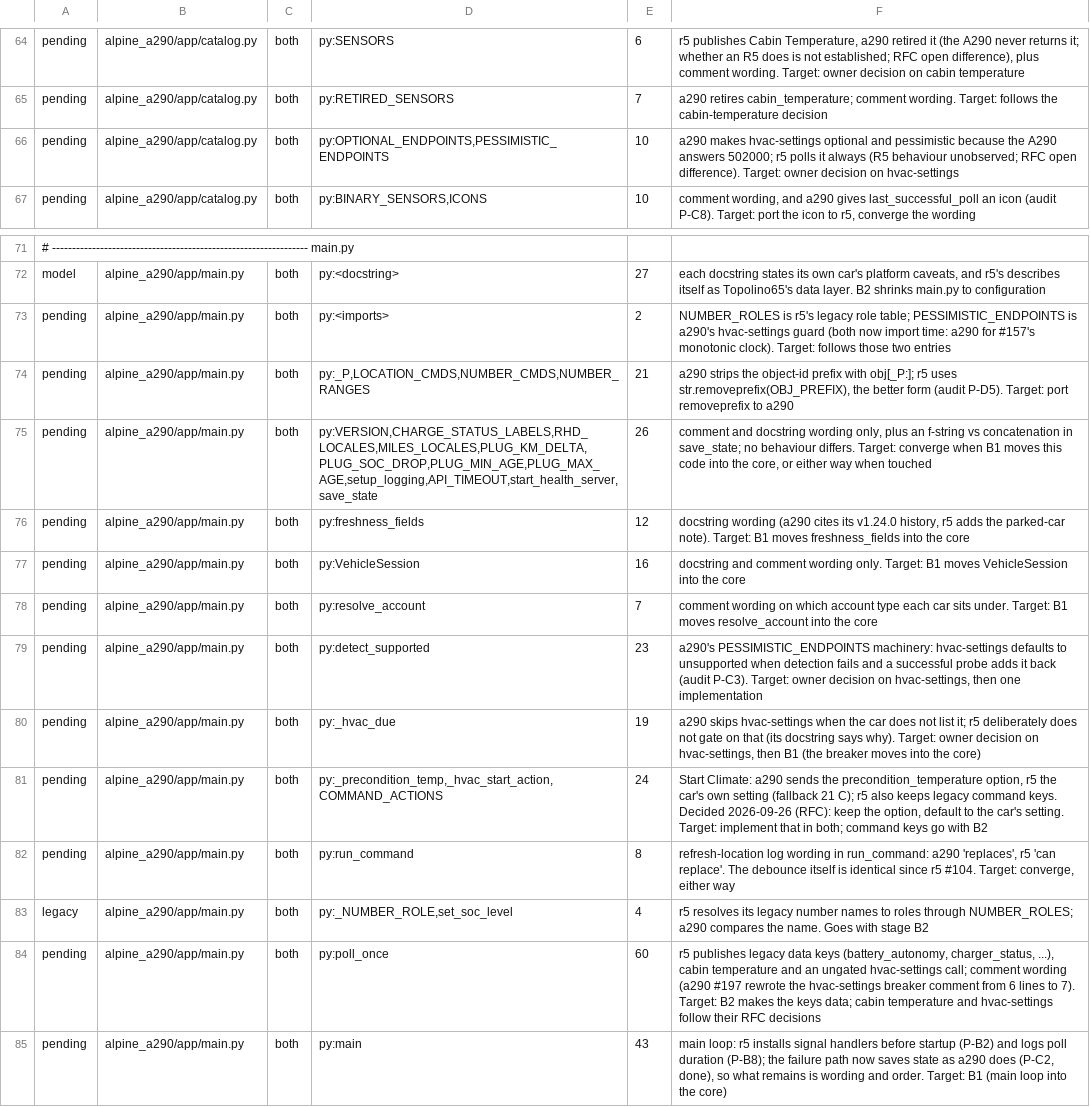
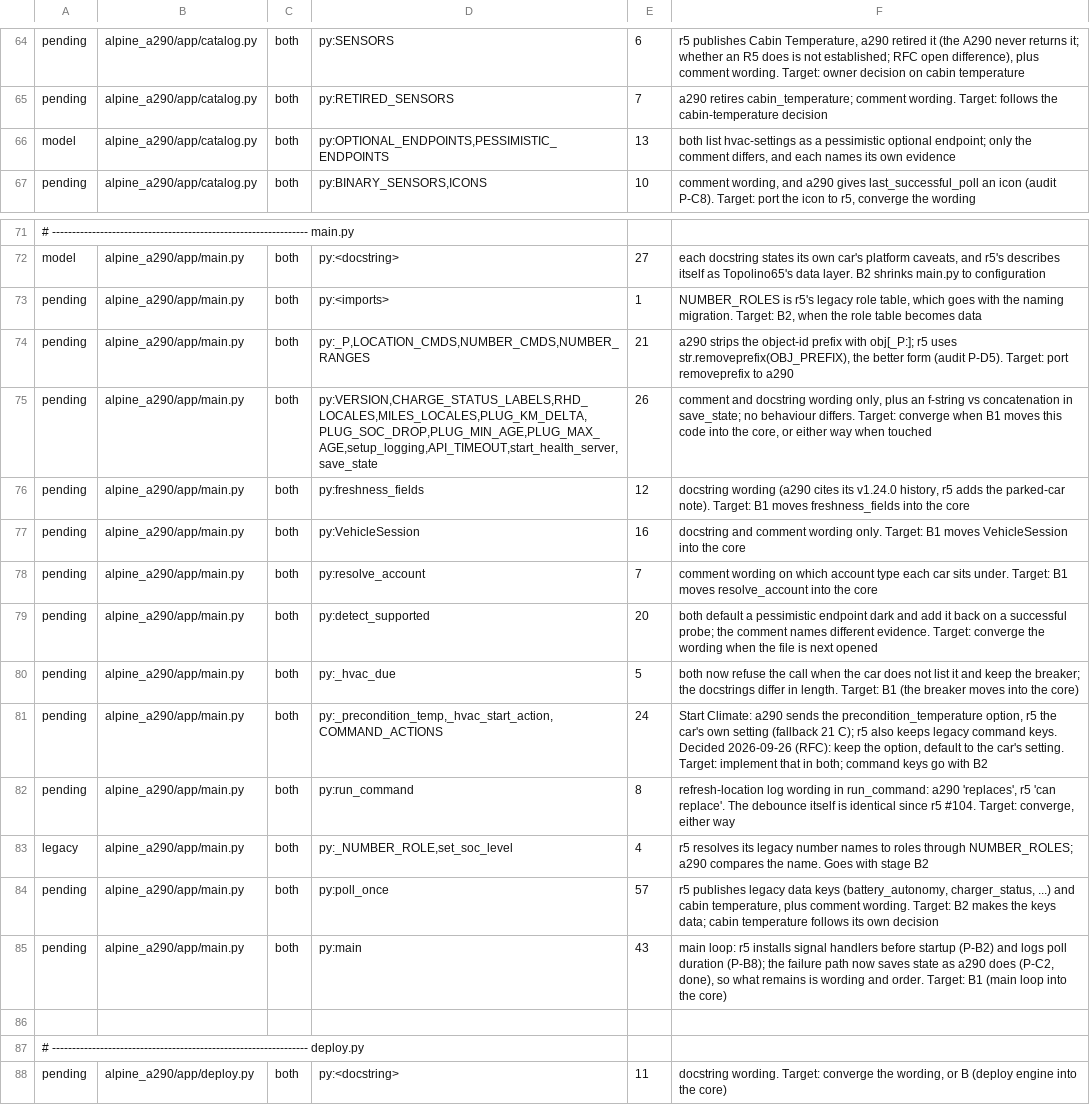
Before and after one commit to MatthewHobbs/r5-ha-addon, a TSV file: scripts/parity/expected.tsv, drawn as a sheet; only a part is shown, gaps mark what is left out; the shorter side is filled out with more unchanged rows; the diff names each change by its address in the sheet, - before the commit and + after, or states it on an @@ line.

Commit message:
fix(hvac): treat hvac-settings as pessimistic, as a290 does (#198)
A failed endpoint detection used to leave hvac-settings being called anyway,
behind a breaker: one login failure at start-up became a 502000 on every poll
until the breaker tripped. The endpoint is now probed like the others, defaults
to unsupported when detection cannot run, and the poll refuses to call it unless
the car lists it. A successful probe still adds it back, so a car that supports
it loses nothing.

The breaker stays, because advertised support reads a static table that says yes
on both models while the server may still refuse; behaviour is the signal that
works. ADR rows 6 and 7 are rewritten to say that instead of the old
never-gated rule.

```diff
--- a/scripts/parity/expected.tsv
+++ b/scripts/parity/expected.tsv
-A66: pending
+A66: model
-E66: 10
+E66: 13
-F66: a290 makes hvac-settings optional and pessimistic because the A290 answers 502000; r5 polls it always (R5 behaviour unobserved; RFC open difference). Target: owner decision on hvac-settings
+F66: both list hvac-settings as a pessimistic optional endpoint; only the comment differs, and each names its own evidence
-E73: 2
+E73: 1
-F73: …legacy role table; PESSIMISTIC_ENDPOINTS is a290's hvac-settings guard (both now import time: a290 for #157's monotonic clock). Target: follows those two entries
+F73: …legacy role table, which goes with the naming migration. Target: B2, when the role table becomes data
-E79: 23
+E79: 20
-F79: a290's PESSIMISTIC_ENDPOINTS machinery: hvac-settings defaults to unsupported when detection fails and a successful probe adds it back (audit P-C3). Target: owner decision on hvac-settings, then one implementation
+F79: both default a pessimistic endpoint dark and add it back on a successful probe; the comment names different evidence. Target: converge the wording when the file is next opened
-E80: 19
+E80: 5
-F80: a290 skips hvac-settings when the car does not list it; r5 deliberately does not gate on that (its docstring says why). Target: owner decision on hvac-settings, then B1 (the…
+F80: both now refuse the call when the car does not list it and keep the breaker; the docstrings differ in length. Target: B1 (the…
-E84: 60
+E84: 57
-F84: …(battery_autonomy, charger_status, ...), cabin temperature and an ungated hvac-settings call; comment wording (a290 #197 rewrote the hvac-settings breaker comment from 6 lines to 7). Target: B2 makes the keys data; cabin temperature and hvac-settings follow their RFC decisions
+F84: …(battery_autonomy, charger_status, ...) and cabin temperature, plus comment wording. Target: B2 makes the keys data; cabin temperature follows its own decision
```
Also changed, not shown: 5 other files.
